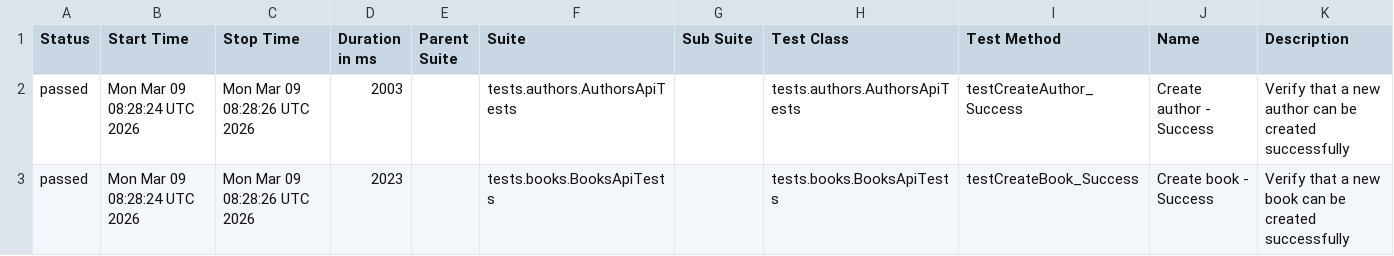
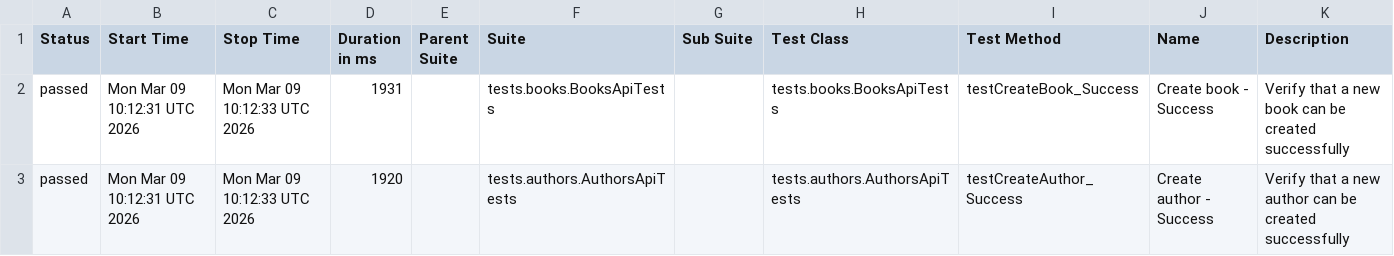
Before and after one commit to GalynaUdaltsova/bookstore-api-tests, a CSV file: data/suites.csv, drawn as a sheet.

```diff
--- a/data/suites.csv
+++ b/data/suites.csv
@@ -1,3 +1,3 @@
 "Status","Start Time","Stop Time","Duration in ms","Parent Suite","Suite","Sub Suite","Test Class","Test Method","Name","Description"
-"passed","Mon Mar 09 08:28:24 UTC 2026","Mon Mar 09 08:28:26 UTC 2026","2003","","tests.authors.AuthorsApiTests","","tests.authors.AuthorsApiTests","testCreateAuthor_Success","Create author - Success","Verify that a new author can be created successfully"
-"passed","Mon Mar 09 08:28:24 UTC 2026","Mon Mar 09 08:28:26 UTC 2026","2023","","tests.books.BooksApiTests","","tests.books.BooksApiTests","testCreateBook_Success","Create book - Success","Verify that a new book can be created successfully"
+"passed","Mon Mar 09 10:12:31 UTC 2026","Mon Mar 09 10:12:33 UTC 2026","1931","","tests.books.BooksApiTests","","tests.books.BooksApiTests","testCreateBook_Success","Create book - Success","Verify that a new book can be created successfully"
+"passed","Mon Mar 09 10:12:31 UTC 2026","Mon Mar 09 10:12:33 UTC 2026","1920","","tests.authors.AuthorsApiTests","","tests.authors.AuthorsApiTests","testCreateAuthor_Success","Create author - Success","Verify that a new author can be created successfully"
```
Also changed, not shown: 35 other files.
